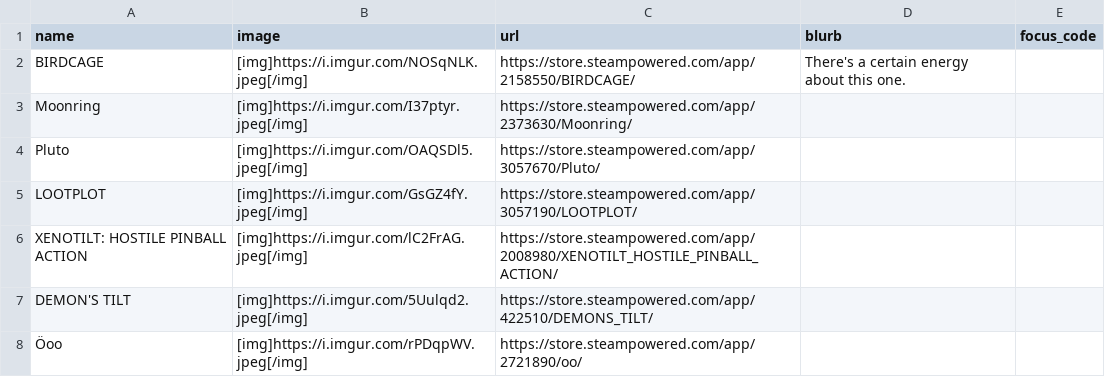
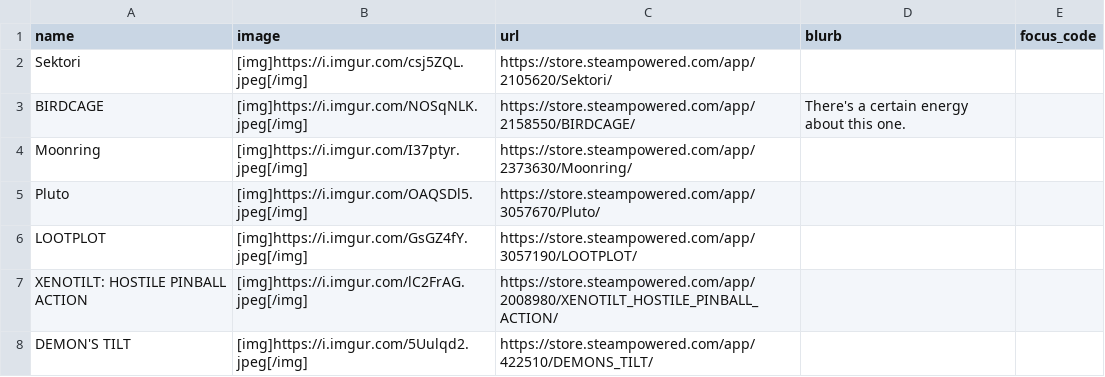
Before and after one commit to RaycatWhoDat/games-list, a CSV file: public/games.csv, drawn as a sheet; only a part is shown; the shorter side is filled out with more unchanged rows; the diff names each change by its address in the sheet, - before the commit and + after, or states it on an @@ line.

Commit message:
Add new game entry for 'Sektori' in games.csv

```diff
--- a/public/games.csv
+++ b/public/games.csv
+row 2: Sektori | [img]https://i.imgur.com/csj5ZQL.jpeg[/img] | https://store.steampowered.com/app/2105620/Sektori/
```
